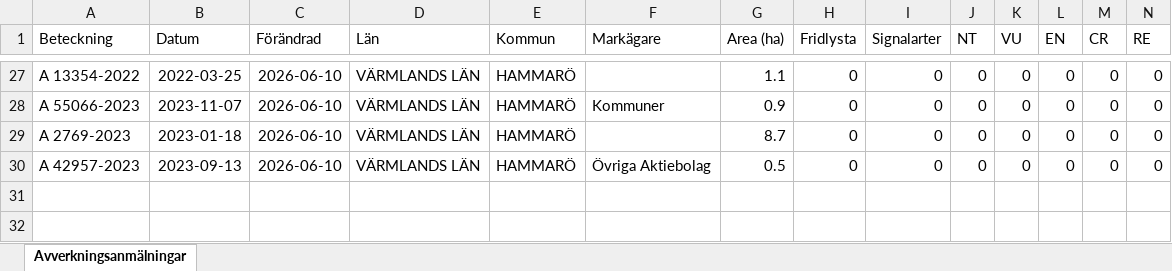
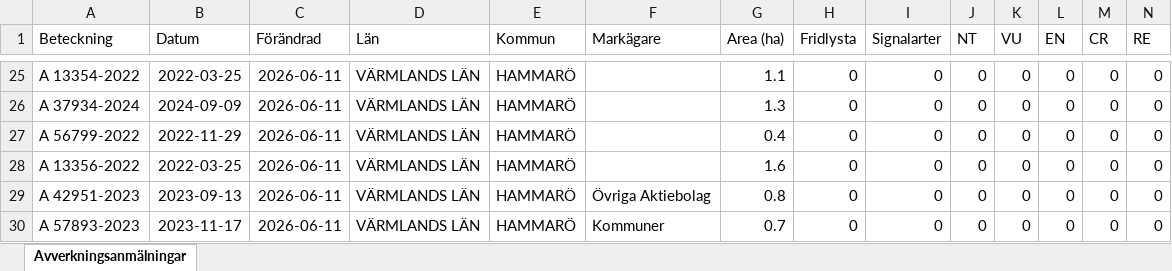
Before and after one commit to klasma/Logging_1761, an Excel workbook: Översikt HAMMARÖ.xlsx, sheet Avverkningsanmälningar, drawn as a sheet; only a part is shown, gaps mark what is left out; values as stored, in another font and other column widths than the file's, no borders; addresses are those after the commit; rows hold the shown columns only; the diff covers the shown part only; the diff names each change by its address in the sheet, - before the commit and + after, or states it on an @@ line.

```diff
--- a/Översikt HAMMARÖ.xlsx (sheet Avverkningsanmälningar)
+++ b/Översikt HAMMARÖ.xlsx (sheet Avverkningsanmälningar)
-C25 (Förändrad): 2026-06-10
+C25 (Förändrad): 2026-06-11
+row 26: A 37934-2024 | 2024-09-09 | 2026-06-11 | VÄRMLANDS LÄN | HAMMARÖ |  | 1.3 | 0 | 0 | 0 | 0 | 0 | 0 | 0
-A27 (Beteckning): A 55066-2023
+A27 (Beteckning): A 56799-2022
-B27 (Datum): 2023-11-07
+B27 (Datum): 2022-11-29
-C27:C29 (Förändrad): 2026-06-10
+C27:C29 (Förändrad): 2026-06-11
-F27 (Markägare): Kommuner
+F27 (Markägare): (empty)
-G27 (Area (ha)): 0.9
+G27 (Area (ha)): 0.4
-A28 (Beteckning): A 2769-2023
+A28 (Beteckning): A 13356-2022
-B28 (Datum): 2023-01-18
+B28 (Datum): 2022-03-25
-G28 (Area (ha)): 8.7
+G28 (Area (ha)): 1.6
-A29 (Beteckning): A 42957-2023
+A29 (Beteckning): A 42951-2023
-G29 (Area (ha)): 0.5
+G29 (Area (ha)): 0.8
+row 30: A 57893-2023 | 2023-11-17 | 2026-06-11 | VÄRMLANDS LÄN | HAMMARÖ | Kommuner | 0.7 | 0 | 0 | 0 | 0 | 0 | 0 | 0
```
Also changed, not shown: 3 added rows, 5 removed rows and 39 edited cells elsewhere in this sheet, artfynd/A 24618-2022 artfynd.xlsx, artfynd/A 3573-2026 artfynd.xlsx, 53 other files.
